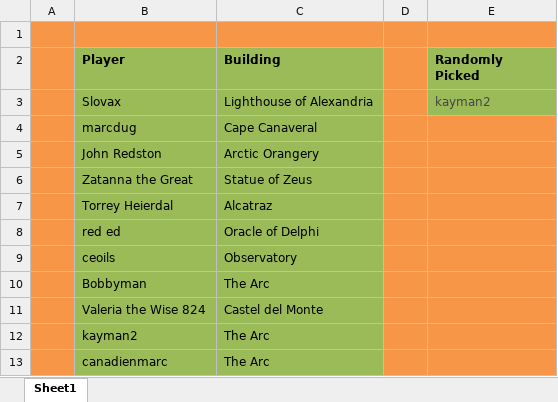
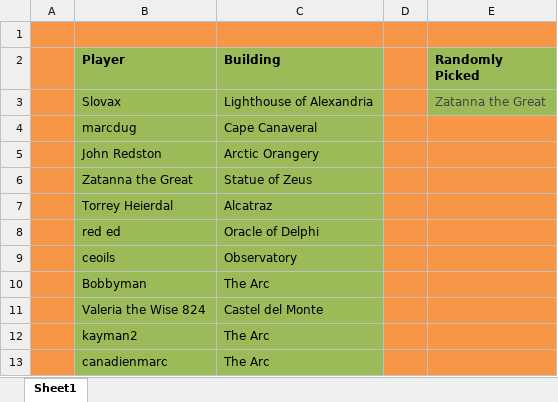
Before and after one commit to LazarusLottery/LazarusLottery.github.io, an Excel workbook: RandomPicker.xlsx, sheet Sheet1, drawn as a sheet; values as stored, in another font and other column widths than the file's, no borders; the diff names each change by its address in the sheet, - before the commit and + after, or states it on an @@ line.

```diff
--- a/RandomPicker.xlsx (sheet Sheet1)
+++ b/RandomPicker.xlsx (sheet Sheet1)
-E3 (Randomly Picked): kayman2
+E3 (Randomly Picked): Zatanna the Great
```
Also changed, not shown: 2 other files.
